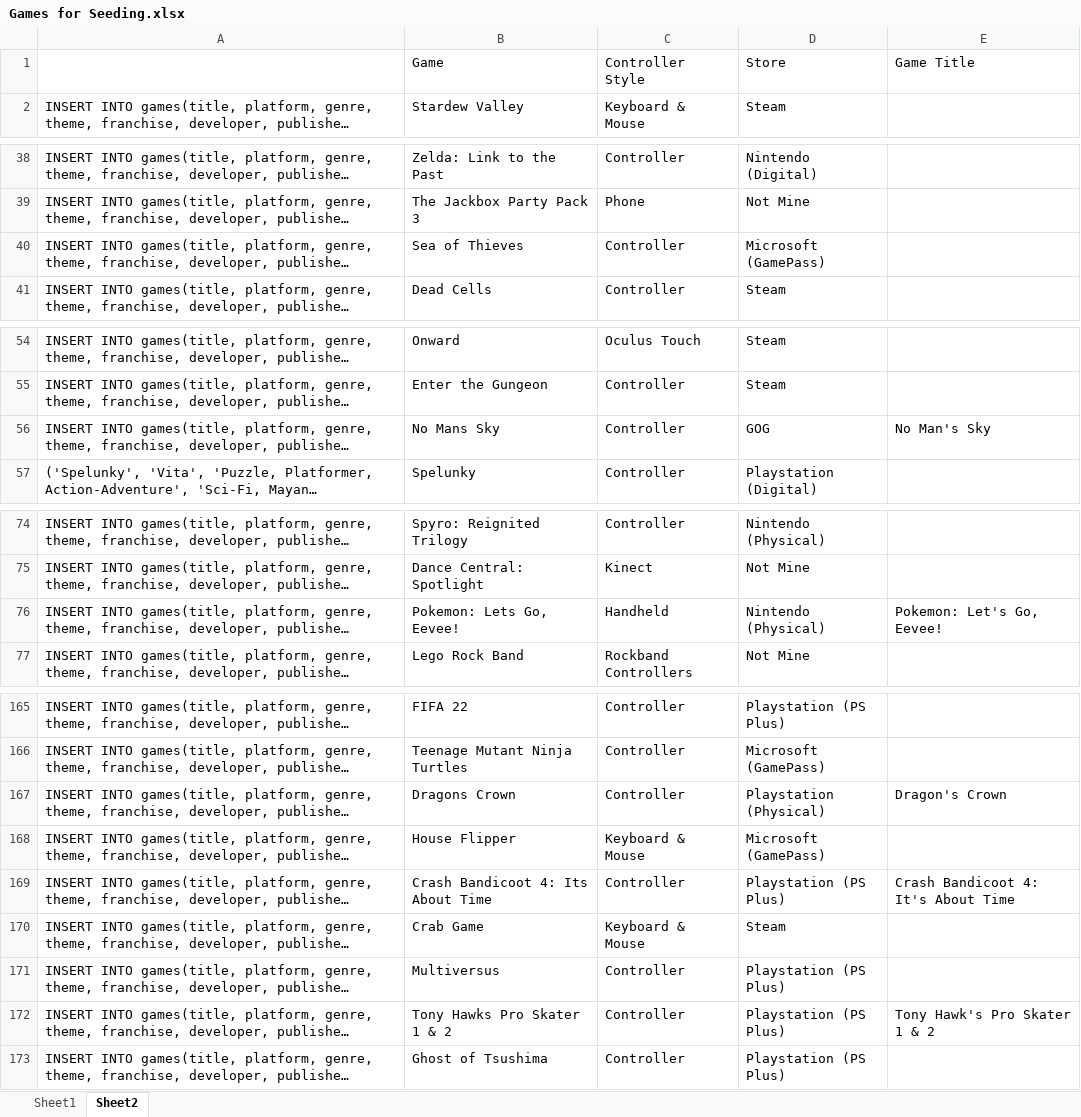
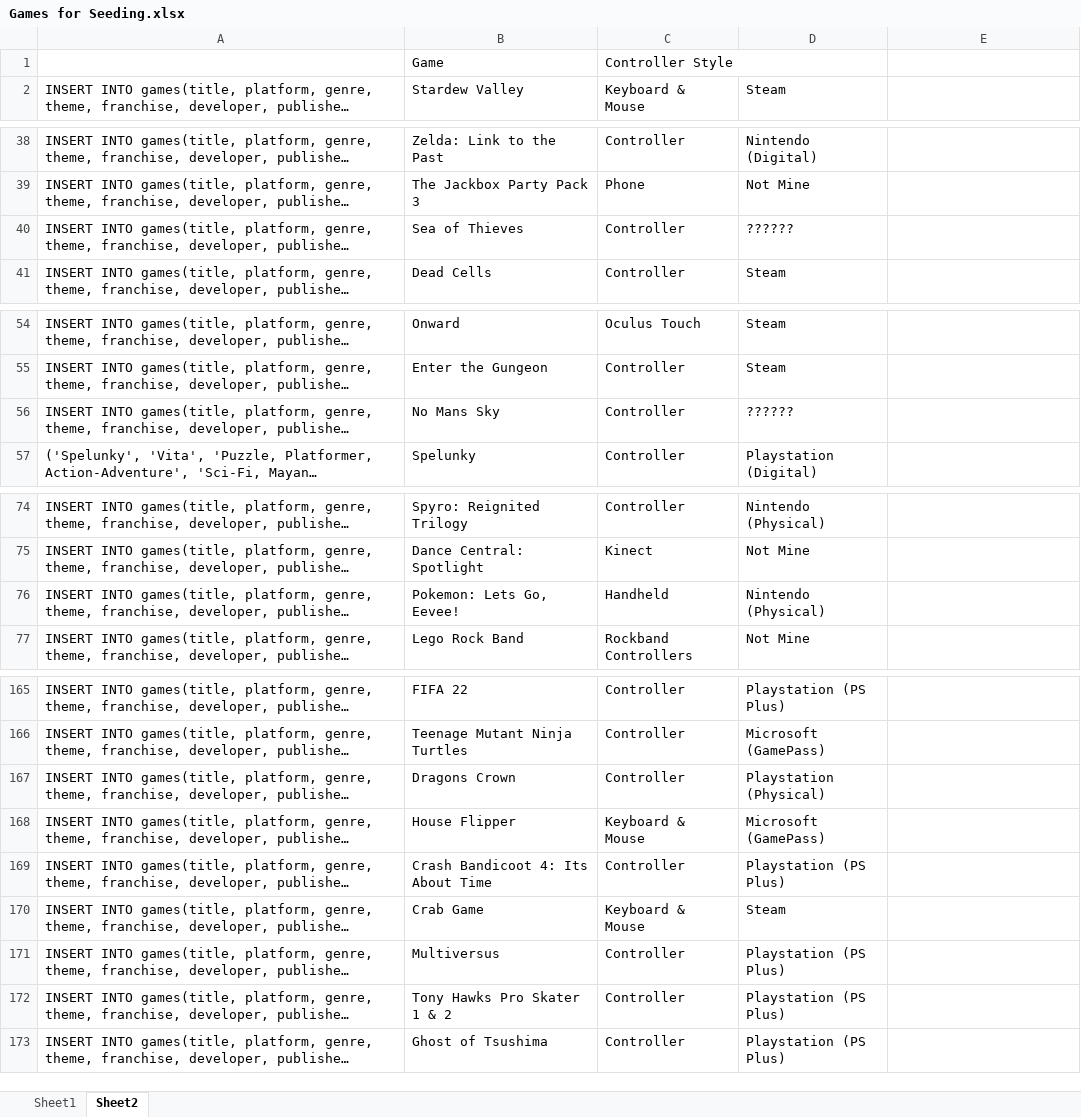
Before and after one commit to Pythagean/games_tracker, an Excel workbook: Games for Seeding.xlsx, sheet Sheet2, drawn as a sheet; only a part is shown, gaps mark what is left out; long unchanged cells end in …; values as stored, in another font and other column widths than the file's, no borders; the diff names each change by its address in the sheet, - before the commit and + after, or states it on an @@ line.

```diff
--- a/Games for Seeding.xlsx (sheet Sheet2)
+++ b/Games for Seeding.xlsx (sheet Sheet2)
-D1: Store
+D1: (empty)
-E1: Game Title
+E1: (empty)
-D40: Microsoft (GamePass)
+D40: ??????
-D56: GOG
+D56: ??????
-E56: No Man's Sky
+E56: (empty)
-E76: Pokemon: Let's Go, Eevee!
+E76: (empty)
-E167: Dragon's Crown
+E167: (empty)
-E169: Crash Bandicoot 4: It's About Time
+E169: (empty)
-E172: Tony Hawk's Pro Skater 1 & 2
+E172: (empty)
```
Also changed, not shown: 18 other files.
